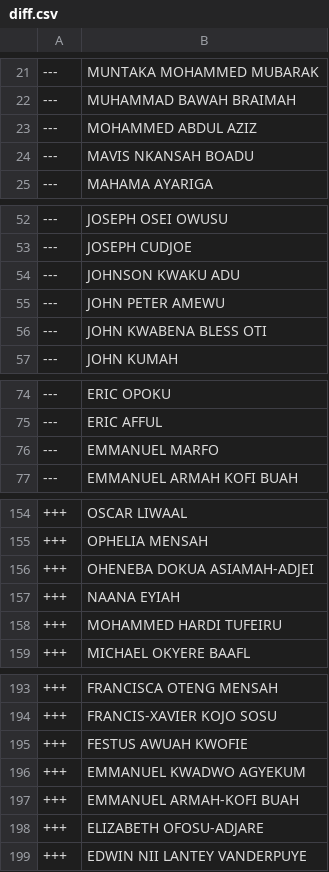
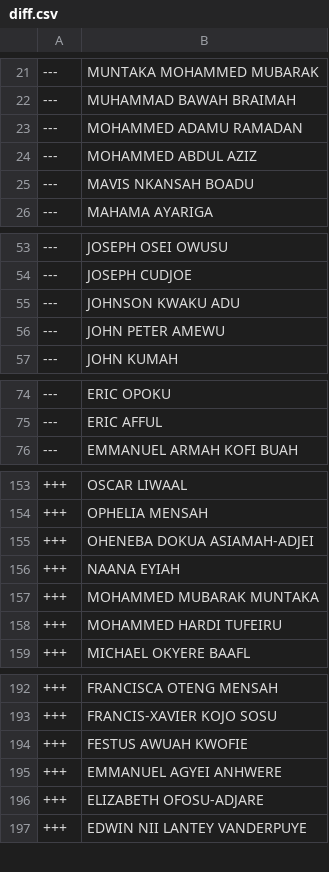
Before and after one commit to every-politician-scrapers/ghana-parliament, a CSV file: data/diff.csv, drawn as a sheet; only a part is shown, gaps mark what is left out; the diff covers the shown part only.

```diff
--- a/data/diff.csv
+++ b/data/diff.csv
@@ -22,2 +22,3 @@
 ---,MUHAMMAD BAWAH BRAIMAH
+---,MOHAMMED ADAMU RAMADAN
 ---,MOHAMMED ABDUL AZIZ
@@ -55,3 +56,2 @@
 ---,JOHN PETER AMEWU
----,JOHN KWABENA BLESS OTI
 ---,JOHN KUMAH
@@ -75,3 +75,2 @@
 ---,ERIC AFFUL
----,EMMANUEL MARFO
 ---,EMMANUEL ARMAH KOFI BUAH
@@ -157,2 +156,3 @@
 +++,NAANA EYIAH
++++,MOHAMMED MUBARAK MUNTAKA
 +++,MOHAMMED HARDI TUFEIRU
@@ -195,4 +194,3 @@
 +++,FESTUS AWUAH KWOFIE
-+++,EMMANUEL KWADWO AGYEKUM
-+++,EMMANUEL ARMAH-KOFI BUAH
++++,EMMANUEL AGYEI ANHWERE
 +++,ELIZABETH OFOSU-ADJARE
```
Also changed, not shown: 1 removed row elsewhere in this file, data/official.csv.
